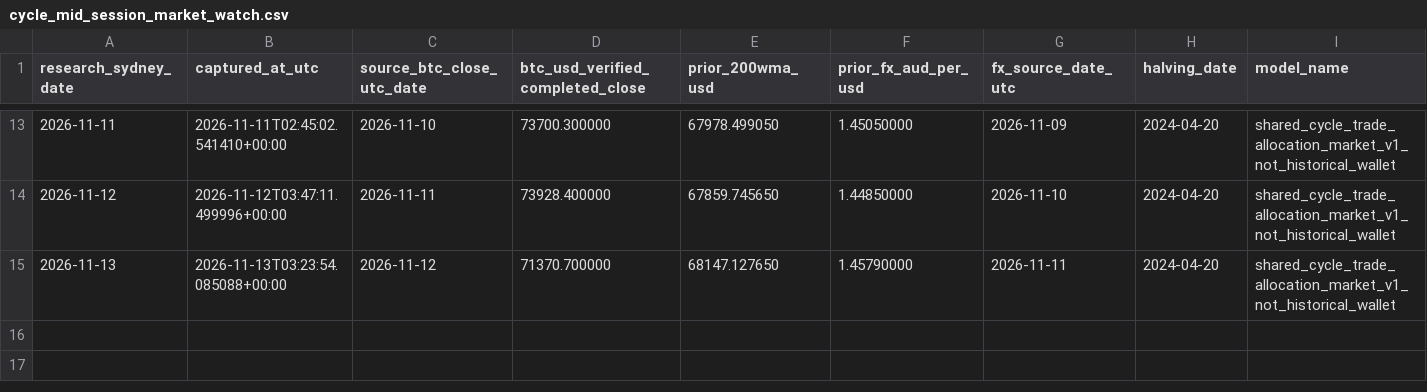
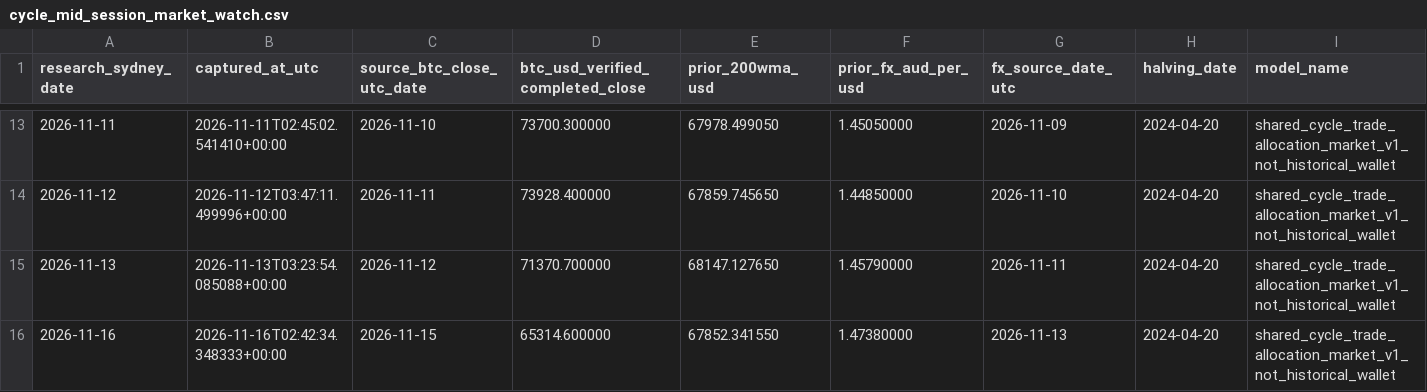
Before and after one commit to aussiekarl-gif/BTC_Composite, a CSV file: data/research_forward_validation/cycle_mid_session_market_watch.csv, drawn as a sheet; only a part is shown, gaps mark what is left out; rows hold the shown columns only; the diff names each change by its address in the sheet, - before the commit and + after, or states it on an @@ line.

```diff
--- a/data/research_forward_validation/cycle_mid_session_market_watch.csv
+++ b/data/research_forward_validation/cycle_mid_session_market_watch.csv
+row 16: 2026-11-16 | 2026-11-16T02:42:34.348333+00:00 | 2026-11-15 | 65314.600000 | 67852.341550 | 1.47380000 | 2026-11-13 | 2024-04-20 | shared_cycle_trade_allocation_market_v1_not_historical_wallet
```
